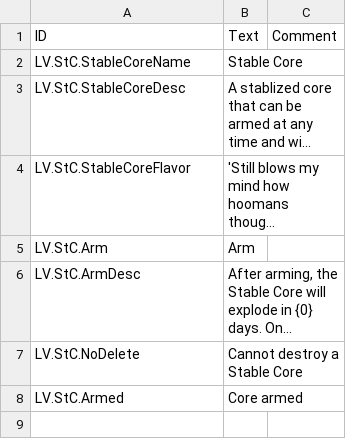
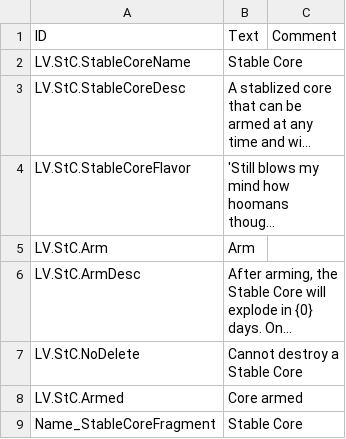
Before and after one commit to datvm/TimberbornMods, a CSV file: StableCore/Localizations/enUS.csv, drawn as a sheet; long unchanged cells end in ….

```diff
--- a/StableCore/Localizations/enUS.csv
+++ b/StableCore/Localizations/enUS.csv
@@ -8 +8,2 @@ LV.StC.NoDelete,"Cannot destroy a Stable Core",
 LV.StC.Armed,"Core armed",
+Name_StableCoreFragment,"Stable Core",
```
Also changed, not shown: 2 other files.
